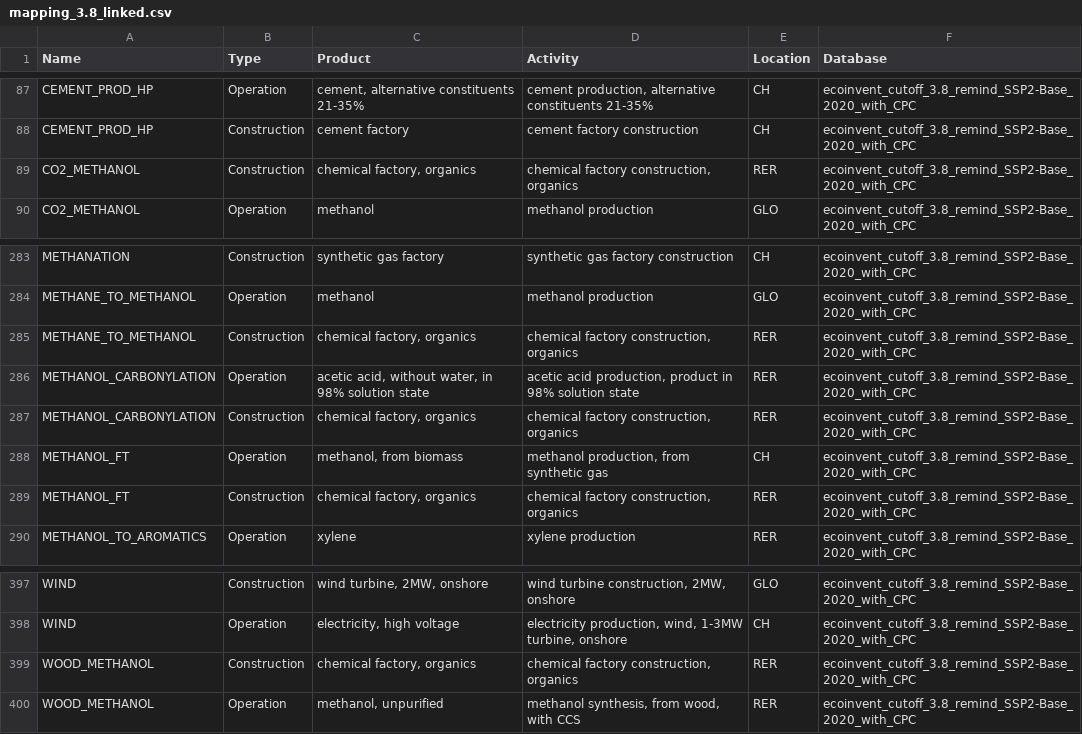
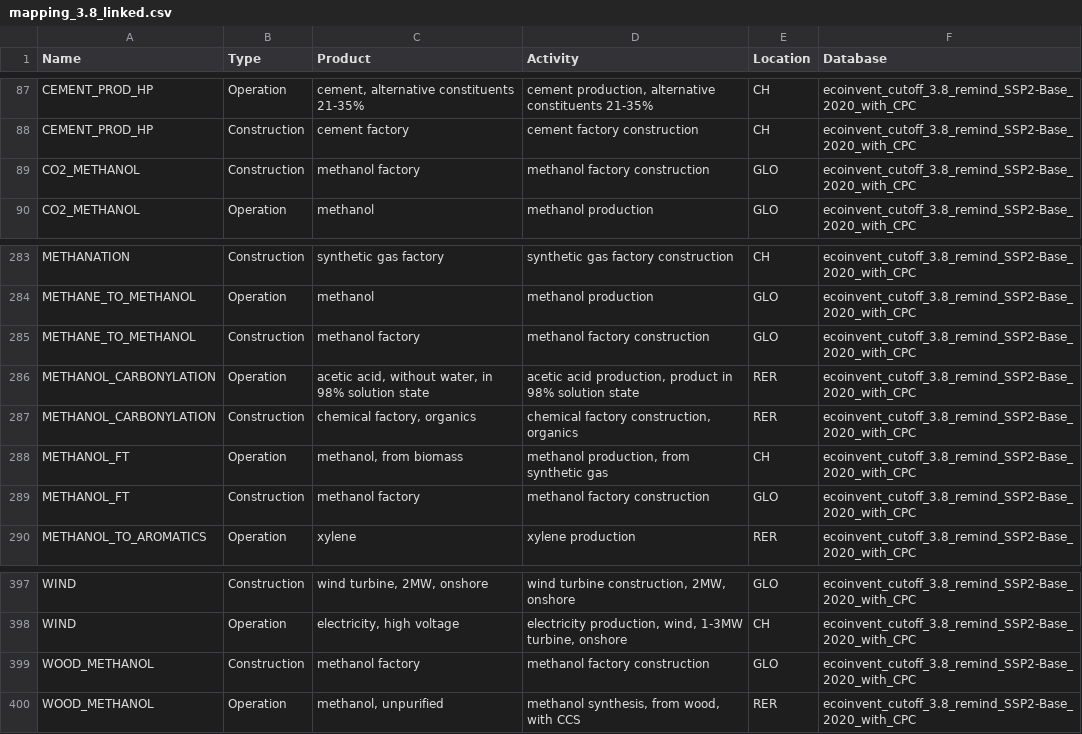
Before and after one commit to matthieu-str/mescal, a CSV file: dev/energyscope_data/CH/mapping_3.8_linked.csv, drawn as a sheet; only a part is shown, gaps mark what is left out.

```diff
--- a/dev/energyscope_data/CH/mapping_3.8_linked.csv
+++ b/dev/energyscope_data/CH/mapping_3.8_linked.csv
@@ -88,3 +88,3 @@ CEMENT_PROD_HP,Operation,"cement, alternative constituents 21-35%","cement produ
 CEMENT_PROD_HP,Construction,cement factory,cement factory construction,CH,ecoinvent_cutoff_3.8_remind_SSP2-Base_2020_with_CPC
-CO2_METHANOL,Construction,"chemical factory, organics","chemical factory construction, organics",RER,ecoinvent_cutoff_3.8_remind_SSP2-Base_2020_with_CPC
+CO2_METHANOL,Construction,methanol factory,methanol factory construction,GLO,ecoinvent_cutoff_3.8_remind_SSP2-Base_2020_with_CPC
 CO2_METHANOL,Operation,methanol,methanol production,GLO,ecoinvent_cutoff_3.8_remind_SSP2-Base_2020_with_CPC
@@ -284,3 +284,3 @@ METHANATION,Construction,synthetic gas factory,synthetic gas factory constructio
 METHANE_TO_METHANOL,Operation,methanol,methanol production,GLO,ecoinvent_cutoff_3.8_remind_SSP2-Base_2020_with_CPC
-METHANE_TO_METHANOL,Construction,"chemical factory, organics","chemical factory construction, organics",RER,ecoinvent_cutoff_3.8_remind_SSP2-Base_2020_with_CPC
+METHANE_TO_METHANOL,Construction,methanol factory,methanol factory construction,GLO,ecoinvent_cutoff_3.8_remind_SSP2-Base_2020_with_CPC
 METHANOL_CARBONYLATION,Operation,"acetic acid, without water, in 98% solution state","acetic acid production, product in 98% solution state",RER,ecoinvent_cutoff_3.8_remind_SSP2-Base_2020_with_CPC
@@ -288,3 +288,3 @@ METHANOL_CARBONYLATION,Construction,"chemical factory, organics","chemical facto
 METHANOL_FT,Operation,"methanol, from biomass","methanol production, from synthetic gas",CH,ecoinvent_cutoff_3.8_remind_SSP2-Base_2020_with_CPC
-METHANOL_FT,Construction,"chemical factory, organics","chemical factory construction, organics",RER,ecoinvent_cutoff_3.8_remind_SSP2-Base_2020_with_CPC
+METHANOL_FT,Construction,methanol factory,methanol factory construction,GLO,ecoinvent_cutoff_3.8_remind_SSP2-Base_2020_with_CPC
 METHANOL_TO_AROMATICS,Operation,xylene,xylene production,RER,ecoinvent_cutoff_3.8_remind_SSP2-Base_2020_with_CPC
@@ -398,3 +398,3 @@ WIND,Construction,"wind turbine, 2MW, onshore","wind turbine construction, 2MW,
 WIND,Operation,"electricity, high voltage","electricity production, wind, 1-3MW turbine, onshore",CH,ecoinvent_cutoff_3.8_remind_SSP2-Base_2020_with_CPC
-WOOD_METHANOL,Construction,"chemical factory, organics","chemical factory construction, organics",RER,ecoinvent_cutoff_3.8_remind_SSP2-Base_2020_with_CPC
+WOOD_METHANOL,Construction,methanol factory,methanol factory construction,GLO,ecoinvent_cutoff_3.8_remind_SSP2-Base_2020_with_CPC
 WOOD_METHANOL,Operation,"methanol, unpurified","methanol synthesis, from wood, with CCS",RER,ecoinvent_cutoff_3.8_remind_SSP2-Base_2020_with_CPC
```
Also changed, not shown: dev/energyscope_data/CA-QC/mapping_3.8.csv, dev/energyscope_data/CA-QC/mapping_3.8_linked.csv, 7 other files.
